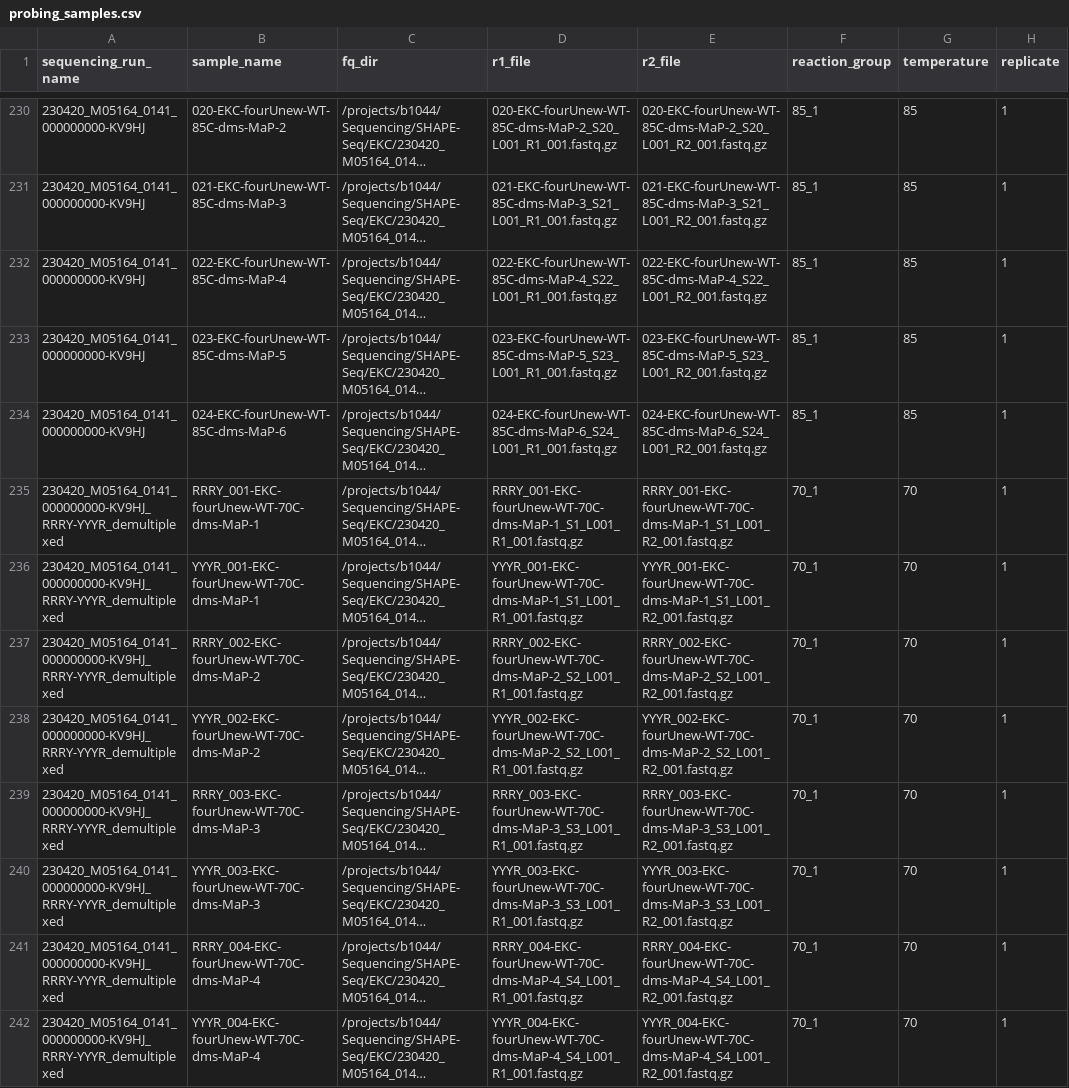
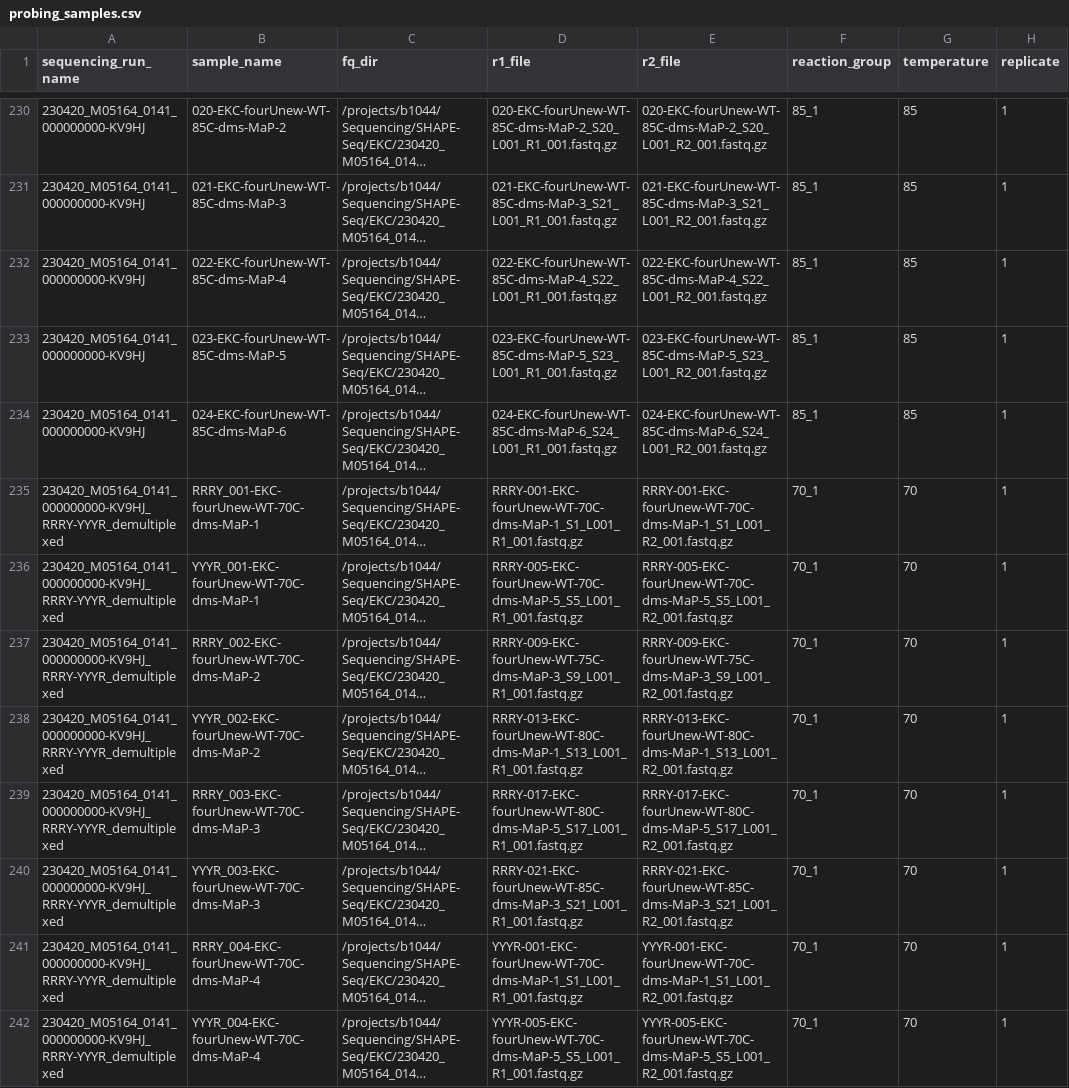
Before and after one commit to LucksLab/nerd, a CSV file: examples/create_all_samples/probing_samples.csv, drawn as a sheet; only a part is shown, gaps mark what is left out; long unchanged cells end in …; the diff covers the shown part only; the diff names each change by its address in the sheet, - before the commit and + after, or states it on an @@ line.

Commit message:
updated 0420 samples (messed up)

```diff
--- a/examples/create_all_samples/probing_samples.csv
+++ b/examples/create_all_samples/probing_samples.csv
-D235 (r1_file): RRRY_001-EKC-fourUnew-WT-70C-dms-MaP-1_S1_L001_R1_001.fastq.gz
+D235 (r1_file): RRRY-001-EKC-fourUnew-WT-70C-dms-MaP-1_S1_L001_R1_001.fastq.gz
-E235 (r2_file): RRRY_001-EKC-fourUnew-WT-70C-dms-MaP-1_S1_L001_R2_001.fastq.gz
+E235 (r2_file): RRRY-001-EKC-fourUnew-WT-70C-dms-MaP-1_S1_L001_R2_001.fastq.gz
-D236 (r1_file): YYYR_001-EKC-fourUnew-WT-70C-dms-MaP-1_S1_L001_R1_001.fastq.gz
+D236 (r1_file): RRRY-005-EKC-fourUnew-WT-70C-dms-MaP-5_S5_L001_R1_001.fastq.gz
-E236 (r2_file): YYYR_001-EKC-fourUnew-WT-70C-dms-MaP-1_S1_L001_R2_001.fastq.gz
+E236 (r2_file): RRRY-005-EKC-fourUnew-WT-70C-dms-MaP-5_S5_L001_R2_001.fastq.gz
-D237 (r1_file): RRRY_002-EKC-fourUnew-WT-70C-dms-MaP-2_S2_L001_R1_001.fastq.gz
+D237 (r1_file): RRRY-009-EKC-fourUnew-WT-75C-dms-MaP-3_S9_L001_R1_001.fastq.gz
-E237 (r2_file): RRRY_002-EKC-fourUnew-WT-70C-dms-MaP-2_S2_L001_R2_001.fastq.gz
+E237 (r2_file): RRRY-009-EKC-fourUnew-WT-75C-dms-MaP-3_S9_L001_R2_001.fastq.gz
-D238 (r1_file): YYYR_002-EKC-fourUnew-WT-70C-dms-MaP-2_S2_L001_R1_001.fastq.gz
+D238 (r1_file): RRRY-013-EKC-fourUnew-WT-80C-dms-MaP-1_S13_L001_R1_001.fastq.gz
-E238 (r2_file): YYYR_002-EKC-fourUnew-WT-70C-dms-MaP-2_S2_L001_R2_001.fastq.gz
+E238 (r2_file): RRRY-013-EKC-fourUnew-WT-80C-dms-MaP-1_S13_L001_R2_001.fastq.gz
-D239 (r1_file): RRRY_003-EKC-fourUnew-WT-70C-dms-MaP-3_S3_L001_R1_001.fastq.gz
+D239 (r1_file): RRRY-017-EKC-fourUnew-WT-80C-dms-MaP-5_S17_L001_R1_001.fastq.gz
-E239 (r2_file): RRRY_003-EKC-fourUnew-WT-70C-dms-MaP-3_S3_L001_R2_001.fastq.gz
+E239 (r2_file): RRRY-017-EKC-fourUnew-WT-80C-dms-MaP-5_S17_L001_R2_001.fastq.gz
-D240 (r1_file): YYYR_003-EKC-fourUnew-WT-70C-dms-MaP-3_S3_L001_R1_001.fastq.gz
+D240 (r1_file): RRRY-021-EKC-fourUnew-WT-85C-dms-MaP-3_S21_L001_R1_001.fastq.gz
-E240 (r2_file): YYYR_003-EKC-fourUnew-WT-70C-dms-MaP-3_S3_L001_R2_001.fastq.gz
+E240 (r2_file): RRRY-021-EKC-fourUnew-WT-85C-dms-MaP-3_S21_L001_R2_001.fastq.gz
-D241 (r1_file): RRRY_004-EKC-fourUnew-WT-70C-dms-MaP-4_S4_L001_R1_001.fastq.gz
+D241 (r1_file): YYYR-001-EKC-fourUnew-WT-70C-dms-MaP-1_S1_L001_R1_001.fastq.gz
-E241 (r2_file): RRRY_004-EKC-fourUnew-WT-70C-dms-MaP-4_S4_L001_R2_001.fastq.gz
+E241 (r2_file): YYYR-001-EKC-fourUnew-WT-70C-dms-MaP-1_S1_L001_R2_001.fastq.gz
-D242 (r1_file): YYYR_004-EKC-fourUnew-WT-70C-dms-MaP-4_S4_L001_R1_001.fastq.gz
+D242 (r1_file): YYYR-005-EKC-fourUnew-WT-70C-dms-MaP-5_S5_L001_R1_001.fastq.gz
-E242 (r2_file): YYYR_004-EKC-fourUnew-WT-70C-dms-MaP-4_S4_L001_R2_001.fastq.gz
+E242 (r2_file): YYYR-005-EKC-fourUnew-WT-70C-dms-MaP-5_S5_L001_R2_001.fastq.gz
```
Also changed, not shown: 80 edited cells elsewhere in this file.
